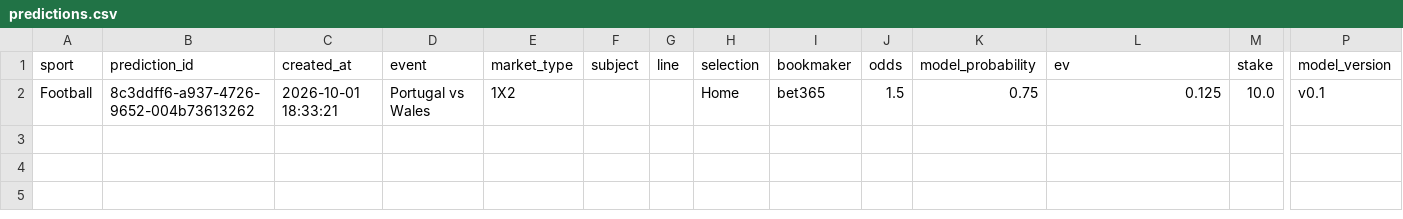
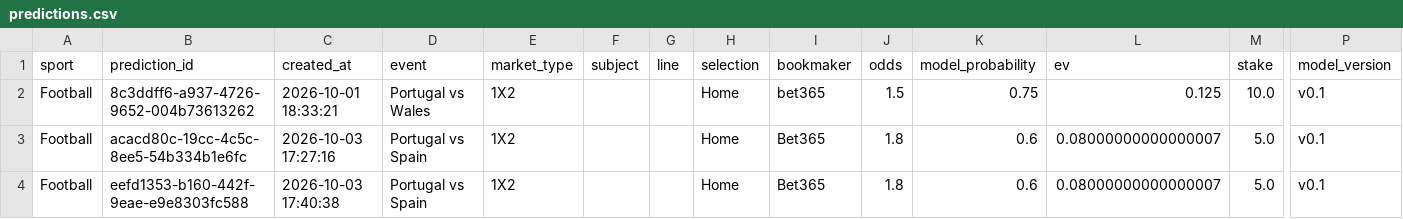
Before and after one commit to Turbo-08/football-pricing-lab, a CSV file: data/predictions.csv, drawn as a sheet; only a part is shown, gaps mark what is left out; rows hold the shown columns only; the diff names each change by its address in the sheet, - before the commit and + after, or states it on an @@ line.

```diff
--- a/data/predictions.csv
+++ b/data/predictions.csv
+row 3: Football | acacd80c-19cc-4c5c-8ee5-54b334b1e6fc | 2026-10-03 17:27:16 | Portugal vs Spain | 1X2 |  |  | Home | Bet365 | 1.8 | 0.6 | 0.08000000000000007 | 5.0 | v0.1
+row 4: Football | eefd1353-b160-442f-9eae-e9e8303fc588 | 2026-10-03 17:40:38 | Portugal vs Spain | 1X2 |  |  | Home | Bet365 | 1.8 | 0.6 | 0.08000000000000007 | 5.0 | v0.1
```
Also changed, not shown: data/bets.csv, 5 other files.
